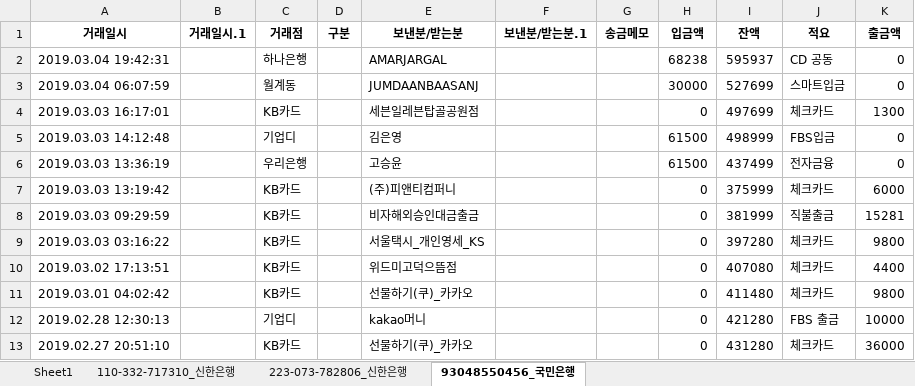
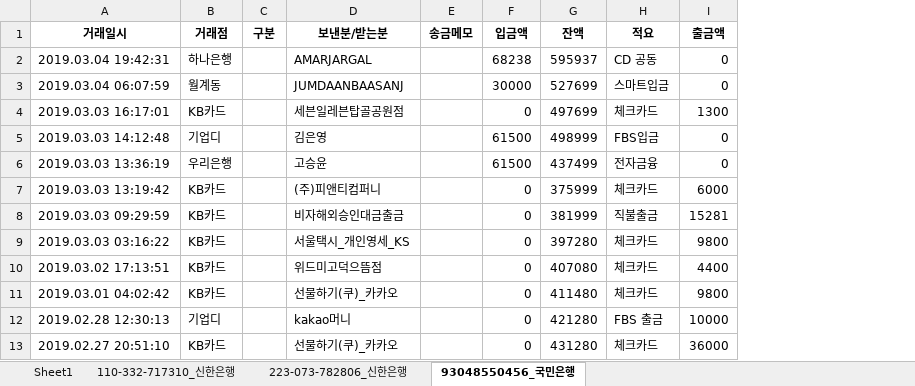
Before and after one commit to fininsight/RPA-Startup, an Excel workbook: 3부.스타트업 업무 자동화 - 9장.회계 업무 자동화/bank/계좌내역_통합1.xlsx, sheet 93048550456_국민은행, drawn as a sheet; only a part is shown; values as stored, in another font and other column widths than the file's, no borders; the diff names each change by its address in the sheet, - before the commit and + after, or states it on an @@ line.

```diff
--- a/3부.스타트업 업무 자동화 - 9장.회계 업무 자동화/bank/계좌내역_통합1.xlsx (sheet 93048550456_국민은행)
+++ b/3부.스타트업 업무 자동화 - 9장.회계 업무 자동화/bank/계좌내역_통합1.xlsx (sheet 93048550456_국민은행)
-column B (거래일시.1), empty
-column F (보낸분/받는분.1), empty
```
Also changed, not shown: 3부.스타트업 업무 자동화 - 9장.회계 업무 자동화/hometax/hometax_세금계산서발행.xlsx, 17 other files.
